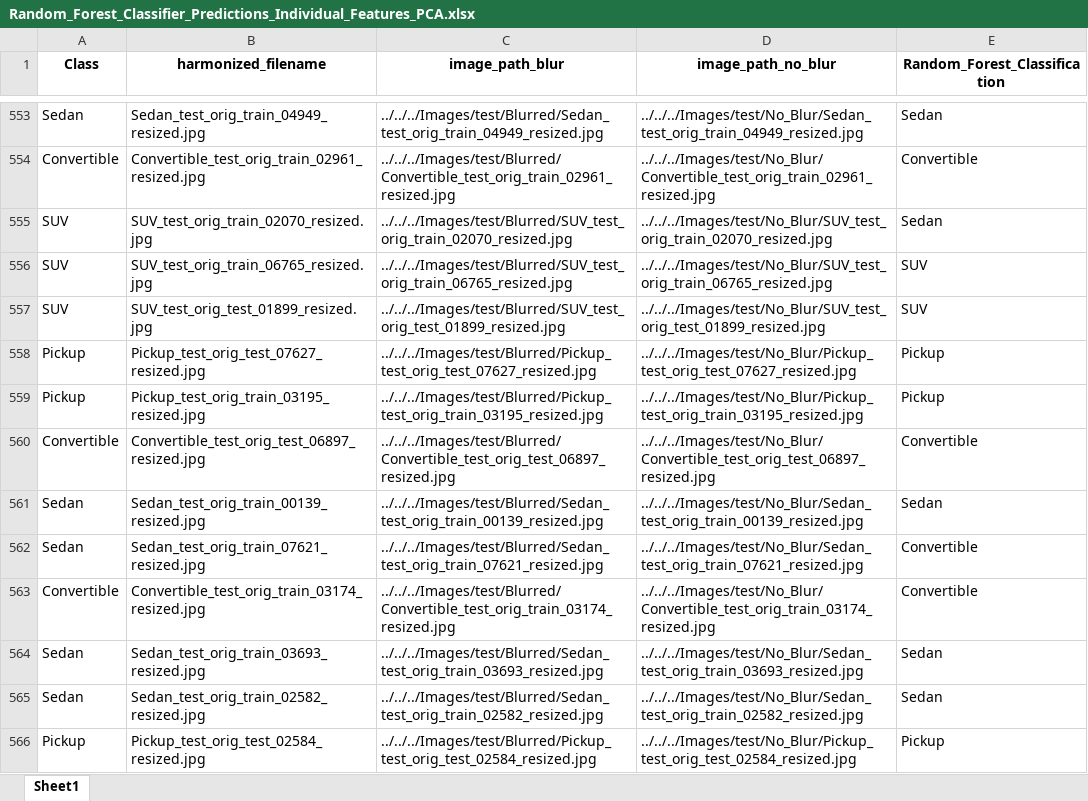
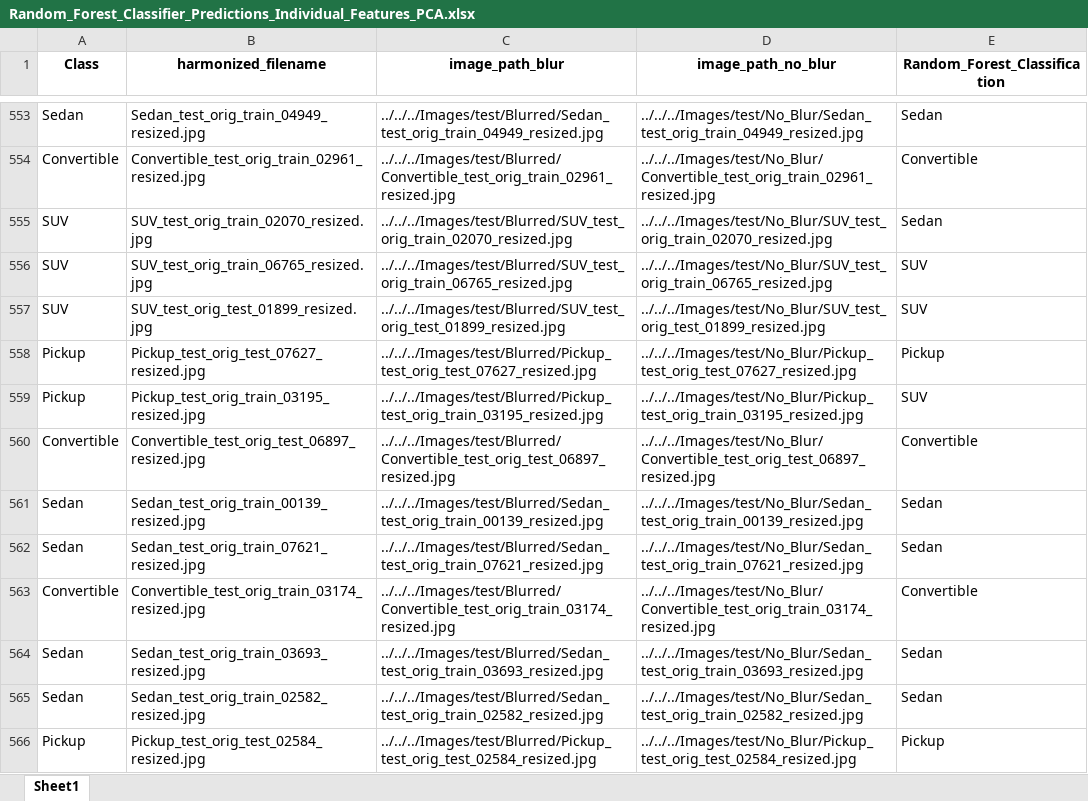
Before and after one commit to ijyliu/computer-vision-project, an Excel workbook: Data/Predictions/Random Forest/Random_Forest_Classifier_Predictions_Individual_Features_PCA.xlsx, sheet Sheet1, drawn as a sheet; only a part is shown, gaps mark what is left out; values as stored, in another font and other column widths than the file's, no borders; the diff covers the shown part only; the diff names each change by its address in the sheet, - before the commit and + after, or states it on an @@ line.

```diff
--- a/Data/Predictions/Random Forest/Random_Forest_Classifier_Predictions_Individual_Features_PCA.xlsx (sheet Sheet1)
+++ b/Data/Predictions/Random Forest/Random_Forest_Classifier_Predictions_Individual_Features_PCA.xlsx (sheet Sheet1)
-E559 (Random_Forest_Classification): Pickup
+E559 (Random_Forest_Classification): SUV
-E562 (Random_Forest_Classification): Convertible
+E562 (Random_Forest_Classification): Sedan
```
Also changed, not shown: 62 edited cells elsewhere in this sheet, Data/Predictions/Random Forest/Random_Forest_Classifier_Predictions_All_Features_PCA.xlsx, Data/Predictions/XGBoost/XGBoost_Classifier_Predictions_Individual_Features_PCA.xlsx, 21 other files.
